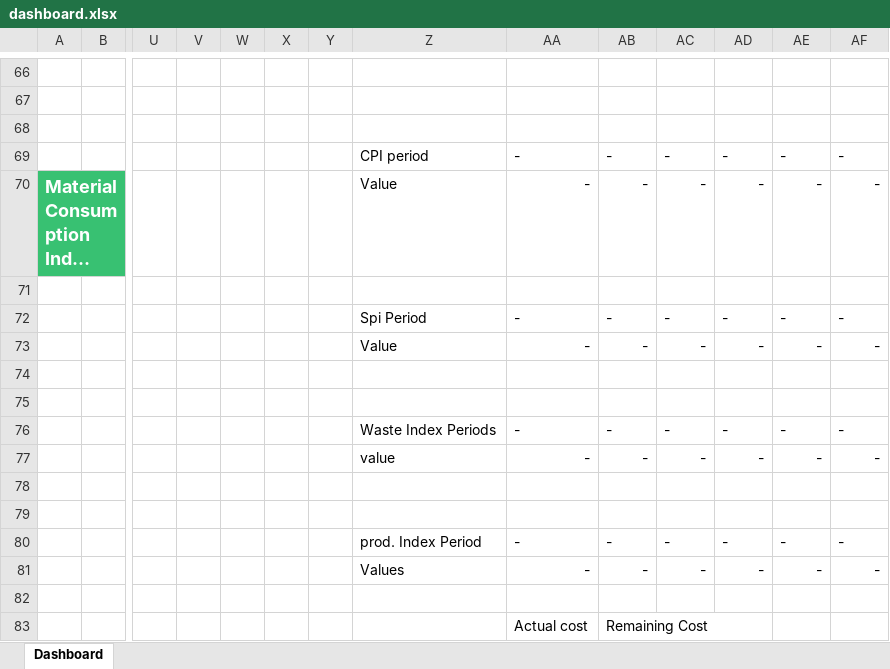
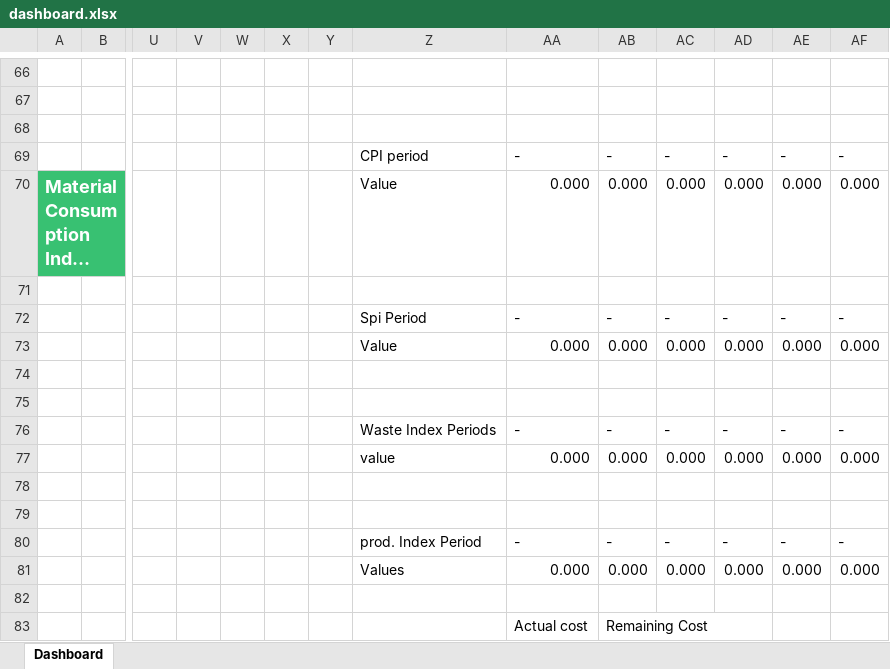
Before and after one commit to OmarAllam007/cost-control-demo, an Excel workbook: storage/templates/dashboard.xlsx, sheet Dashboard, drawn as a sheet; only a part is shown, gaps mark what is left out; long unchanged cells end in …; values as stored, in another font and other column widths than the file's, no borders; charts and pictures and conditional formats not drawn; removed rows and columns are numbered as before the commit, all else as after; rows hold the shown columns only; the diff names each change by its address in the sheet, - before the commit and + after, or states it on an @@ line.

Commit message:
wip - export dashboard

```diff
--- a/storage/templates/dashboard.xlsx (sheet Dashboard)
+++ b/storage/templates/dashboard.xlsx (sheet Dashboard)
-AA70: -
+AA70: 0.000
-AB70: -
+AB70: 0.000
-AC70: -
+AC70: 0.000
-AD70: -
+AD70: 0.000
-AE70: -
+AE70: 0.000
-AF70: -
+AF70: 0.000
-row 73:  |  |  |  |  |  |  | Value | - | - | - | - | - | -
+row 73:  |  |  |  |  |  |  | Value | 0.000 | 0.000 | 0.000 | 0.000 | 0.000 | 0.000
-row 77:  |  |  |  |  |  |  | value | - | - | - | - | - | -
+row 77:  |  |  |  |  |  |  | value | 0.000 | 0.000 | 0.000 | 0.000 | 0.000 | 0.000
-row 81:  |  |  |  |  |  |  | Values | - | - | - | - | - | -
+row 81:  |  |  |  |  |  |  | Values | 0.000 | 0.000 | 0.000 | 0.000 | 0.000 | 0.000
```
Also changed, not shown: charts or pictures, 1 other file.
